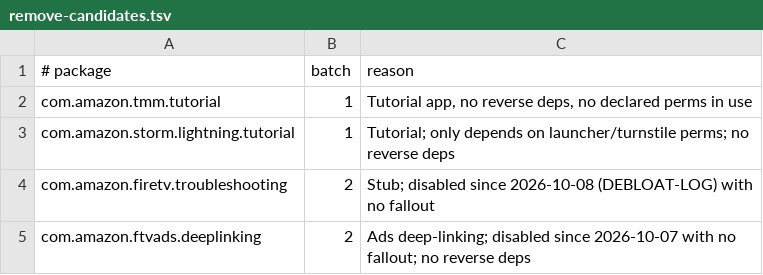
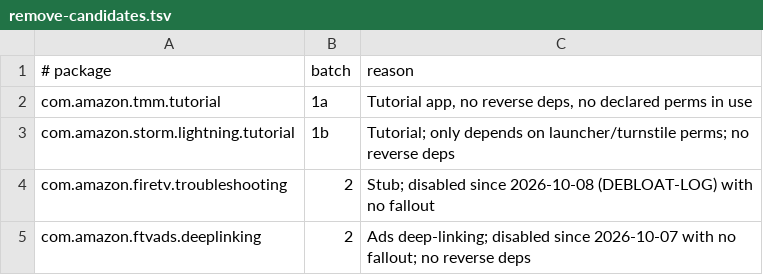
Before and after one commit to AazainKhan/glass-os, a TSV file: config/remove-candidates.tsv, drawn as a sheet; only a part is shown.

```diff
--- a/config/remove-candidates.tsv
+++ b/config/remove-candidates.tsv
@@ -1,4 +1,4 @@
 # package	batch	reason
-com.amazon.tmm.tutorial	1	Tutorial app, no reverse deps, no declared perms in use
-com.amazon.storm.lightning.tutorial	1	Tutorial; only depends on launcher/turnstile perms; no reverse deps
+com.amazon.tmm.tutorial	1a	Tutorial app, no reverse deps, no declared perms in use
+com.amazon.storm.lightning.tutorial	1b	Tutorial; only depends on launcher/turnstile perms; no reverse deps
 com.amazon.firetv.troubleshooting	2	Stub; disabled since 2026-10-08 (DEBLOAT-LOG) with no fallout
```
Also changed, not shown: 9 other files.
